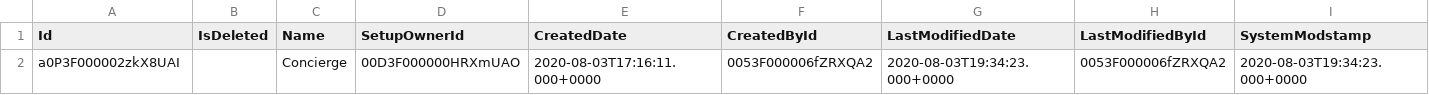
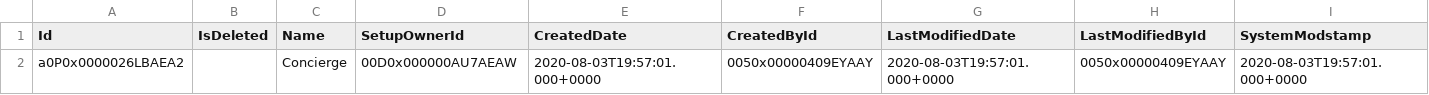
Before and after one commit to mshanemc/concierge-workshop, a CSV file: data3/cncrgdemo2__Search_Types_Settings__c.csv (was data2/cncrgdemo2__Search_Types_Settings__c.csv), drawn as a sheet; only a part is shown; the diff names each change by its address in the sheet, - before the commit and + after, or states it on an @@ line.

Commit message:
plus local copies of concierge settings

```diff
--- a/data2/cncrgdemo2__Search_Types_Settings__c.csv
+++ b/data3/cncrgdemo2__Search_Types_Settings__c.csv
-A2 (Id): a0P3F000002zkX8UAI
+A2 (Id): a0P0x0000026LBAEA2
-D2 (SetupOwnerId): 00D3F000000HRXmUAO
+D2 (SetupOwnerId): 00D0x000000AU7AEAW
-E2 (CreatedDate): 2020-08-03T17:16:11.000+0000
+E2 (CreatedDate): 2020-08-03T19:57:01.000+0000
-F2 (CreatedById): 0053F000006fZRXQA2
+F2 (CreatedById): 0050x00000409EYAAY
-G2 (LastModifiedDate): 2020-08-03T19:34:23.000+0000
+G2 (LastModifiedDate): 2020-08-03T19:57:01.000+0000
-H2 (LastModifiedById): 0053F000006fZRXQA2
+H2 (LastModifiedById): 0050x00000409EYAAY
-I2 (SystemModstamp): 2020-08-03T19:34:23.000+0000
+I2 (SystemModstamp): 2020-08-03T19:57:01.000+0000
```
Also changed, not shown: 3 other files.
